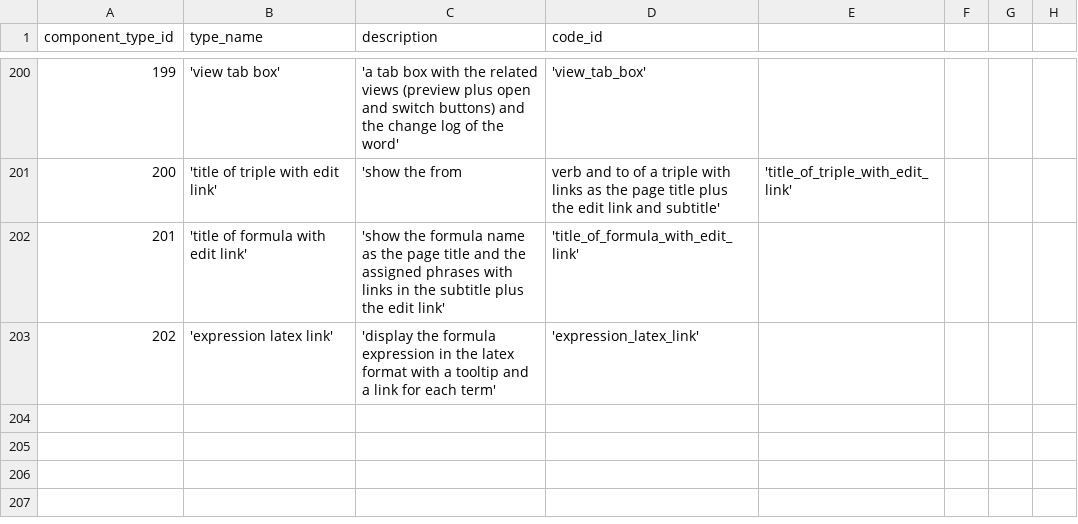
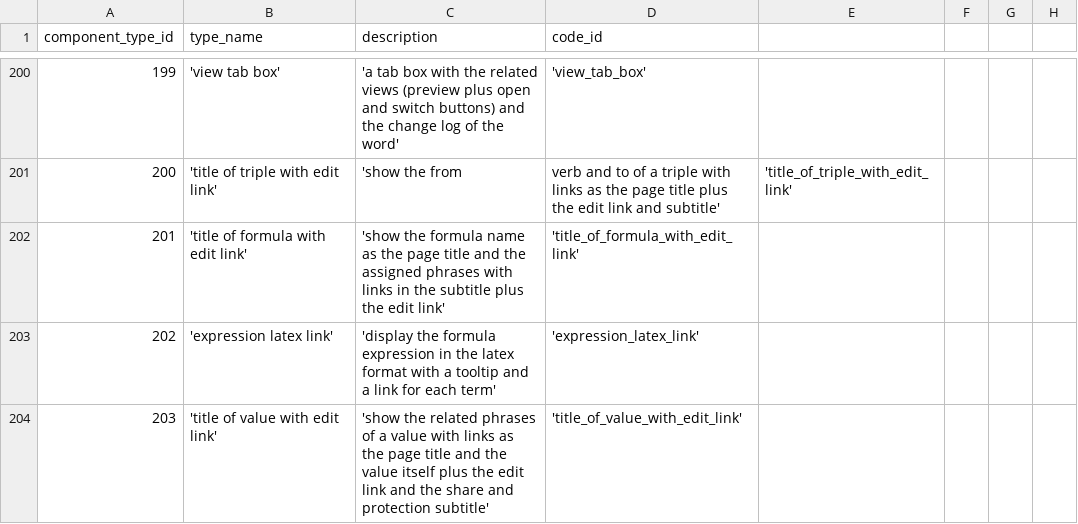
Before and after one commit to zukunft/zukunft.com, a CSV file: src/main/resources/db_code_links/component_types.csv, drawn as a sheet; only a part is shown, gaps mark what is left out.

Commit message:
add value page title component with related-phrase links and wire it into the value default view as part of fix #267

```diff
--- a/src/main/resources/db_code_links/component_types.csv
+++ b/src/main/resources/db_code_links/component_types.csv
@@ -203 +203,2 @@ component_type_id, type_name, description, code_id
 202, 'expression latex link', 'display the formula expression in the latex format with a tooltip and a link for each term', 'expression_latex_link'
+203, 'title of value with edit link', 'show the related phrases of a value with links as the page title and the value itself plus the edit link and the share and protection subtitle', 'title_of_value_with_edit_link'
```
Also changed, not shown: 22 other files.
